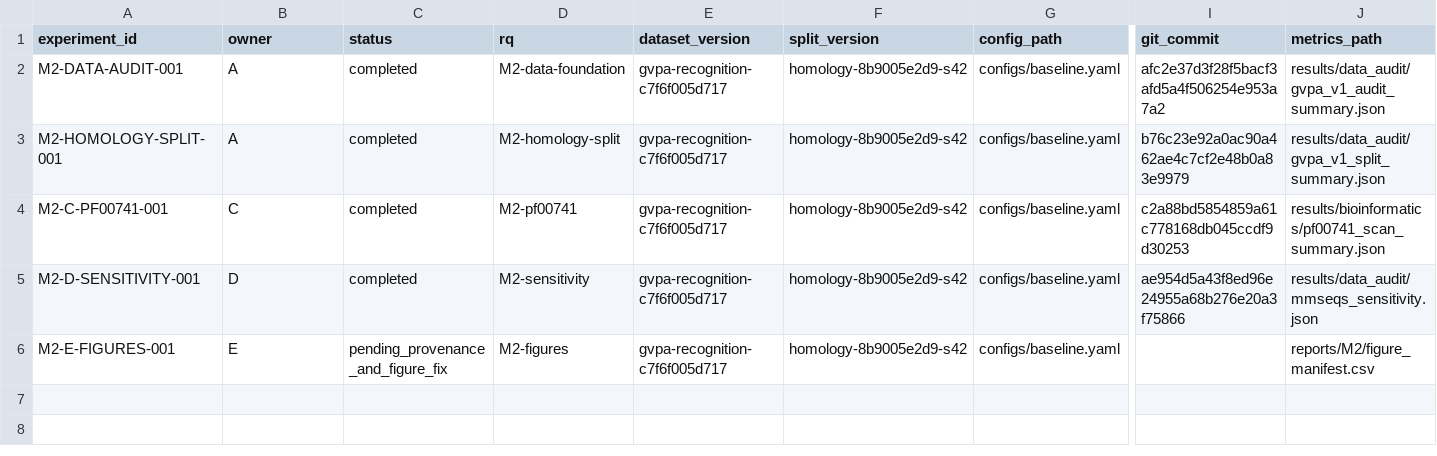
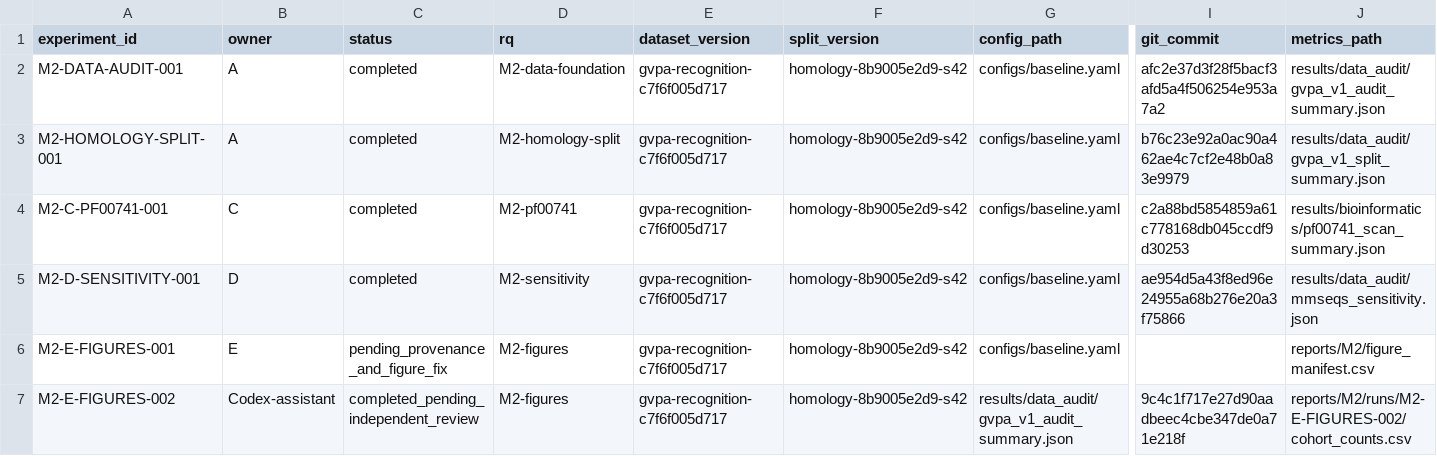
Before and after one commit to Lithium9767/MLP, a CSV file: experiments/registry.csv, drawn as a sheet; only a part is shown, gaps mark what is left out; rows hold the shown columns only; the diff names each change by its address in the sheet, - before the commit and + after, or states it on an @@ line.

Commit message:
analysis: archive cohort rerun 002 and add byte-level artifact audit

```diff
--- a/experiments/registry.csv
+++ b/experiments/registry.csv
+row 7: M2-E-FIGURES-002 | Codex-assistant | completed_pending_independent_review | M2-figures | gvpa-recognition-c7f6f005d717 | homology-8b9005e2d9-s42 | results/data_audit/gvpa_v1_audit_summary.json | 9c4c1f717e27d90aadbeec4cbe347de0a71e218f | reports/M2/runs/M2-E-FIGURES-002/cohort_counts.csv
```
Also changed, not shown: reports/M2/figure_manifest.csv, 4 other files.
